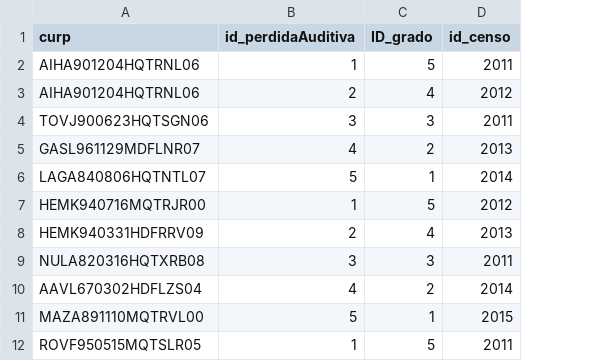
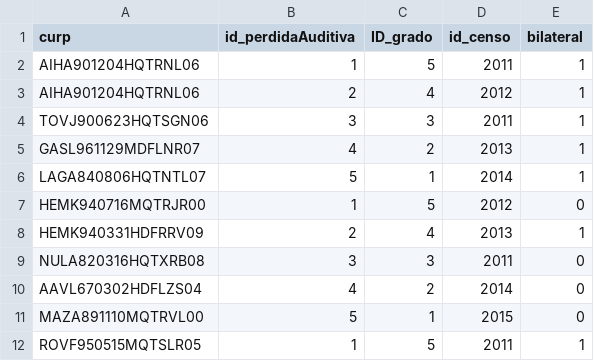
Before and after one commit to EduardoVaca/CSEQ, a CSV file: CSV/EsGrado.csv, drawn as a sheet; the diff names each change by its address in the sheet, - before the commit and + after, or states it on an @@ line.

Commit message:
Consultas de SALUD.. modificacion de atributo bilateral

```diff
--- a/CSV/EsGrado.csv
+++ b/CSV/EsGrado.csv
+column E (bilateral), rows 2-12: 1 | 1 | 1 | 1 | 1 | 0 | 1 | 0 | 0 | 0 | 1
```
Also changed, not shown: 5 other files.
